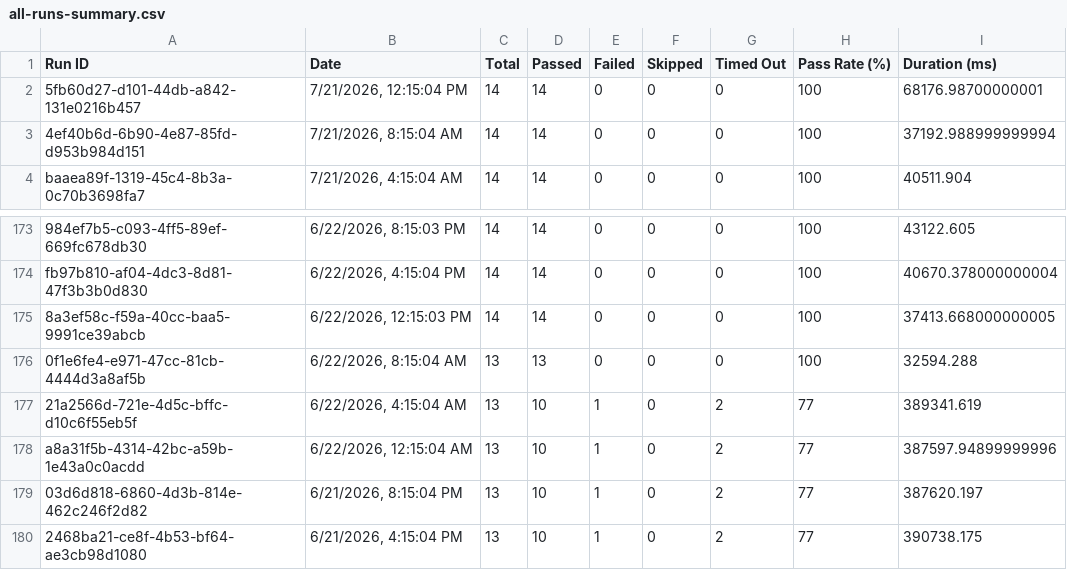
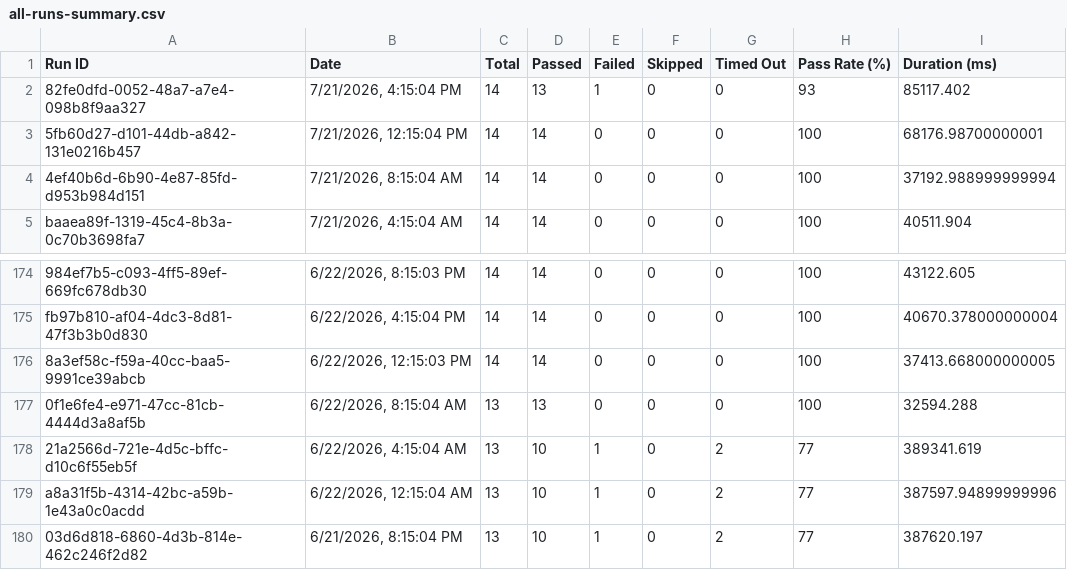
Before and after one commit to saira-uwc/asksam-datascience-automation, a CSV file: docs/exports/all-runs-summary.csv, drawn as a sheet; only a part is shown, gaps mark what is left out.

```diff
--- a/docs/exports/all-runs-summary.csv
+++ b/docs/exports/all-runs-summary.csv
@@ -1,2 +1,3 @@
 Run ID,Date,Total,Passed,Failed,Skipped,Timed Out,Pass Rate (%),Duration (ms)
+"82fe0dfd-0052-48a7-a7e4-098b8f9aa327","7/21/2026, 4:15:04 PM",14,13,1,0,0,93,85117.402
 "5fb60d27-d101-44db-a842-131e0216b457","7/21/2026, 12:15:04 PM",14,14,0,0,0,100,68176.98700000001
@@ -179,2 +180 @@ Run ID,Date,Total,Passed,Failed,Skipped,Timed Out,Pass Rate (%),Duration (ms)
 "03d6d818-6860-4d3b-814e-462c246f2d82","6/21/2026, 8:15:04 PM",13,10,1,0,2,77,387620.197
-"2468ba21-ce8f-4b53-bf64-ae3cb98d1080","6/21/2026, 4:15:04 PM",13,10,1,0,2,77,390738.175
```
Also changed, not shown: docs/exports/current-run.csv, 18 other files.
